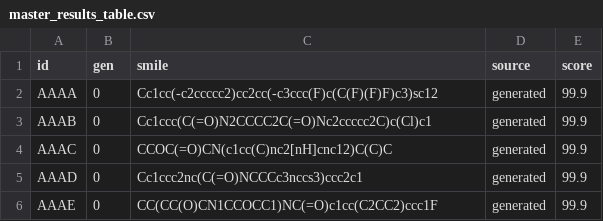
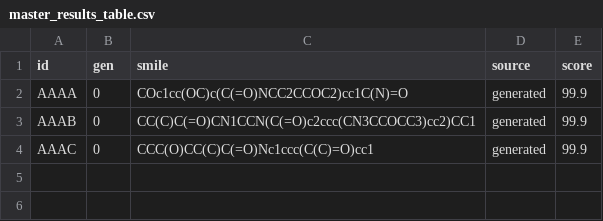
Before and after one commit to shayanshd/gendock, a CSV file: gendock_project/rest/generations/master_results_table.csv, drawn as a sheet.

```diff
--- a/gendock_project/rest/generations/master_results_table.csv
+++ b/gendock_project/rest/generations/master_results_table.csv
@@ -1,6 +1,4 @@
 id,gen,smile,source,score
-AAAA,0,Cc1cc(-c2ccccc2)cc2cc(-c3ccc(F)c(C(F)(F)F)c3)sc12,generated,99.9
-AAAB,0,Cc1ccc(C(=O)N2CCCC2C(=O)Nc2ccccc2C)c(Cl)c1,generated,99.9
-AAAC,0,CCOC(=O)CN(c1cc(C)nc2[nH]cnc12)C(C)C,generated,99.9
-AAAD,0,Cc1ccc2nc(C(=O)NCCCc3nccs3)ccc2c1,generated,99.9
-AAAE,0,CC(CC(O)CN1CCOCC1)NC(=O)c1cc(C2CC2)ccc1F,generated,99.9
+AAAA,0,COc1cc(OC)c(C(=O)NCC2CCOC2)cc1C(N)=O,generated,99.9
+AAAB,0,CC(C)C(=O)CN1CCN(C(=O)c2ccc(CN3CCOCC3)cc2)CC1,generated,99.9
+AAAC,0,CCC(O)CC(C)C(=O)Nc1ccc(C(C)=O)cc1,generated,99.9
```
Also changed, not shown: gendock_project/rest/generations/master_results_table_gen0.csv, 16 other files.
